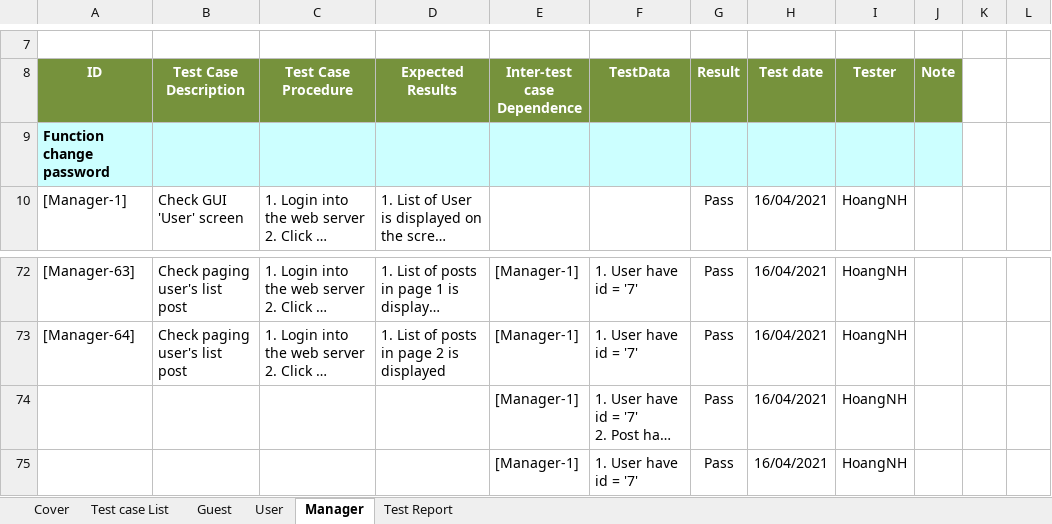
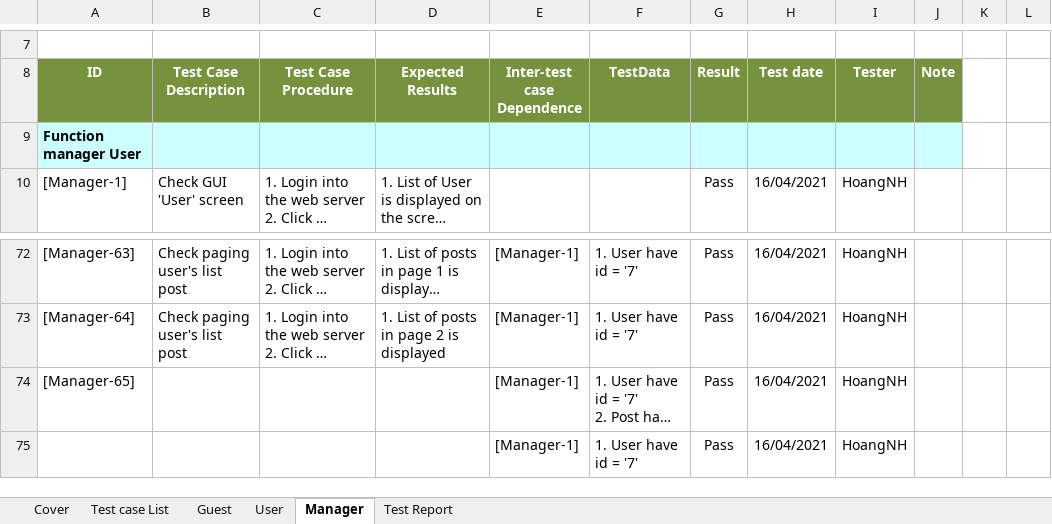
Before and after one commit to TrellixVulnTeam/Capstone_LMAN, an Excel workbook: 1. Document/6. Test/TestCase.xlsx, sheet Manager, drawn as a sheet; only a part is shown, gaps mark what is left out; long unchanged cells end in …; values as stored, in another font and other column widths than the file's, no borders; charts and pictures not drawn; the diff names each change by its address in the sheet, - before the commit and + after, or states it on an @@ line.

```diff
--- a/1. Document/6. Test/TestCase.xlsx (sheet Manager)
+++ b/1. Document/6. Test/TestCase.xlsx (sheet Manager)
-A9 (ID): Function change password
+A9 (ID): Function manager User
-A74 (ID): (empty)
+A74 (ID): [Manager-65]
```
Also changed, not shown: sheet User, sheet Test Report, formulas that keep their value.
